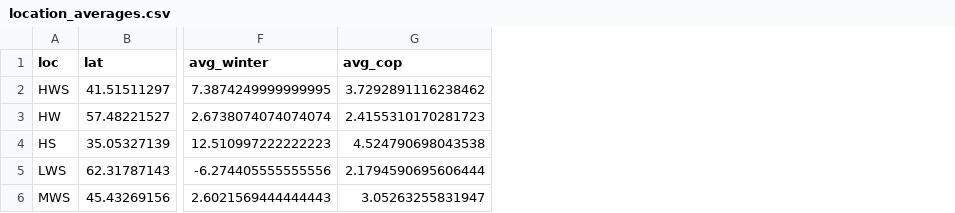
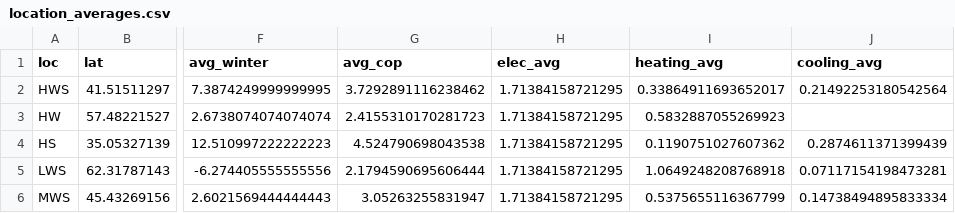
Before and after one commit to arielmarie1/loadprofiles, a CSV file: locations/location_averages.csv, drawn as a sheet; only a part is shown, gaps mark what is left out; the diff names each change by its address in the sheet, - before the commit and + after, or states it on an @@ line.

Commit message:
Updates timeseries and location averages file to include electricity, heating and cooling averages

```diff
--- a/locations/location_averages.csv
+++ b/locations/location_averages.csv
+column H (elec_avg), rows 2-6: all 1.71384158721295
+column I (heating_avg), rows 2-6: 0.33864911693652017 | 0.5832887055269923 | 0.1190751027607362 | 1.0649248208768918 | 0.5375655116367799
+column J (cooling_avg), rows 2-6: 0.21492253180542564 |  | 0.2874611371399439 | 0.07117154198473281 | 0.14738494895833334
```
Also changed, not shown: 6 other files.
